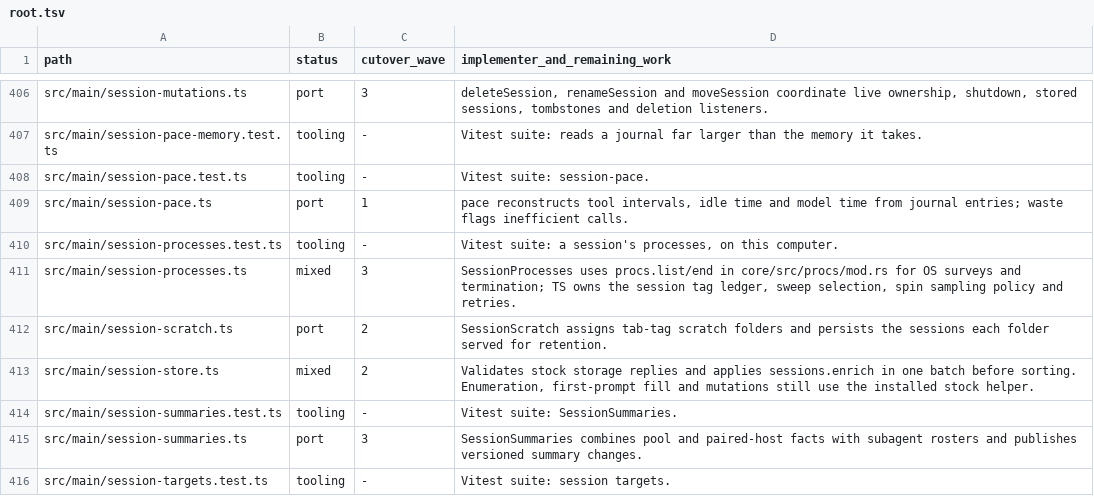
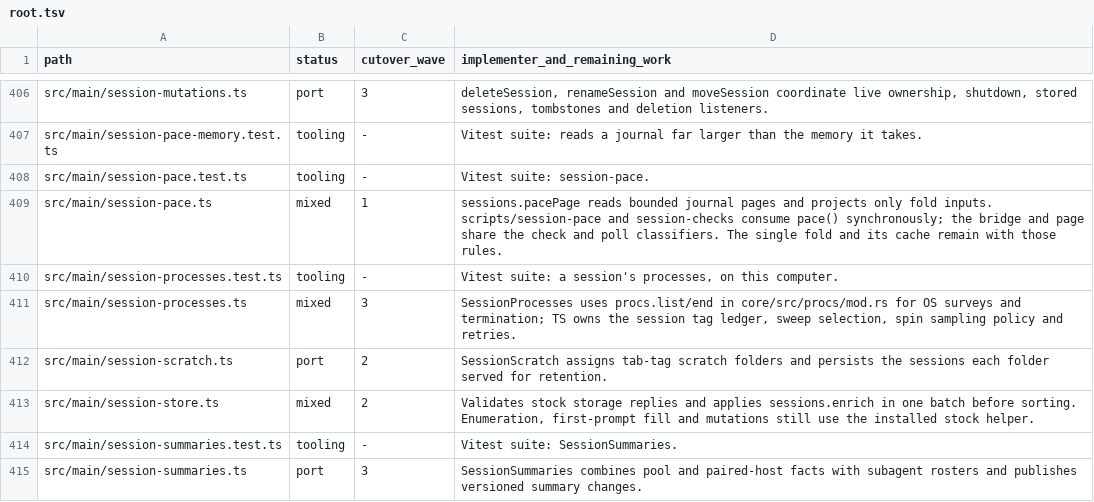
Before and after one commit to seuput-inc/ompdesk, a TSV file: docs/rust-inventory/root.tsv, drawn as a sheet; only a part is shown, gaps mark what is left out; the shorter side is filled out with more unchanged rows.

Commit message:
refactor: read incremental session pace pages in the core

```diff
--- a/docs/rust-inventory/root.tsv
+++ b/docs/rust-inventory/root.tsv
@@ -408,3 +408,3 @@ src/main/session-pace-memory.test.ts	tooling	-	Vitest suite: reads a journal far
 src/main/session-pace.test.ts	tooling	-	Vitest suite: session-pace.
-src/main/session-pace.ts	port	1	pace reconstructs tool intervals, idle time and model time from journal entries; waste flags inefficient calls.
+src/main/session-pace.ts	mixed	1	sessions.pacePage reads bounded journal pages and projects only fold inputs. scripts/session-pace and session-checks consume pace() synchronously; the bridge and page share the check and poll classifiers. The single fold and its cache remain with those rules.
 src/main/session-processes.test.ts	tooling	-	Vitest suite: a session's processes, on this computer.
```
Also changed, not shown: 6 other files.
